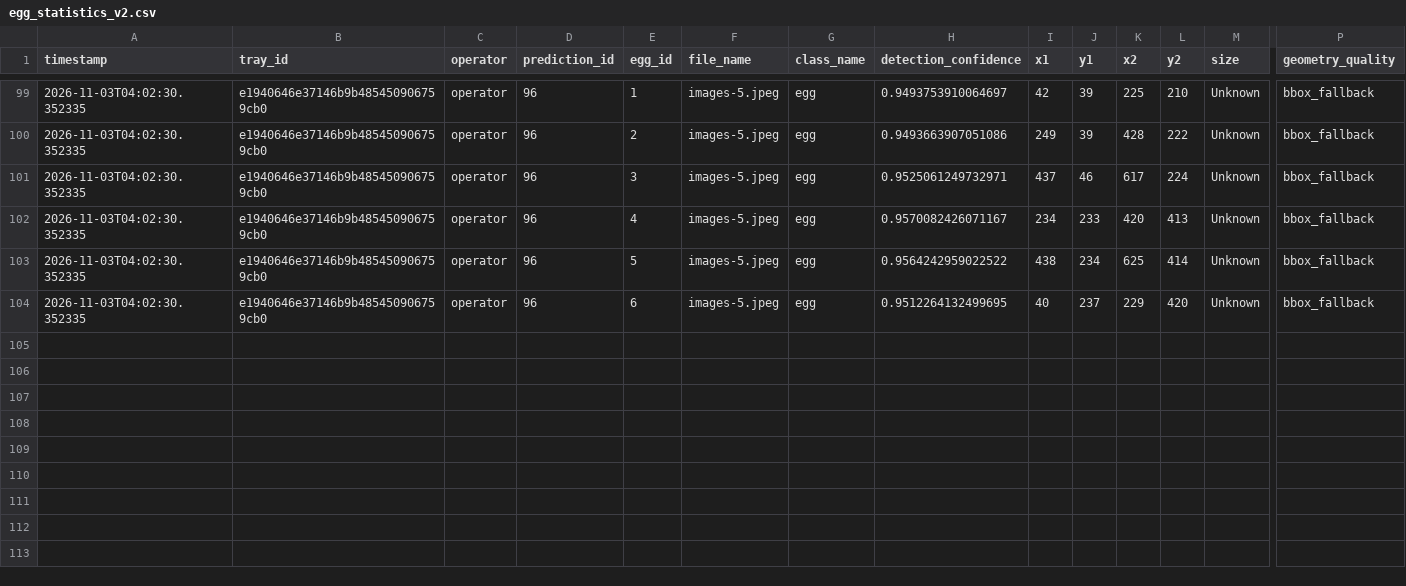
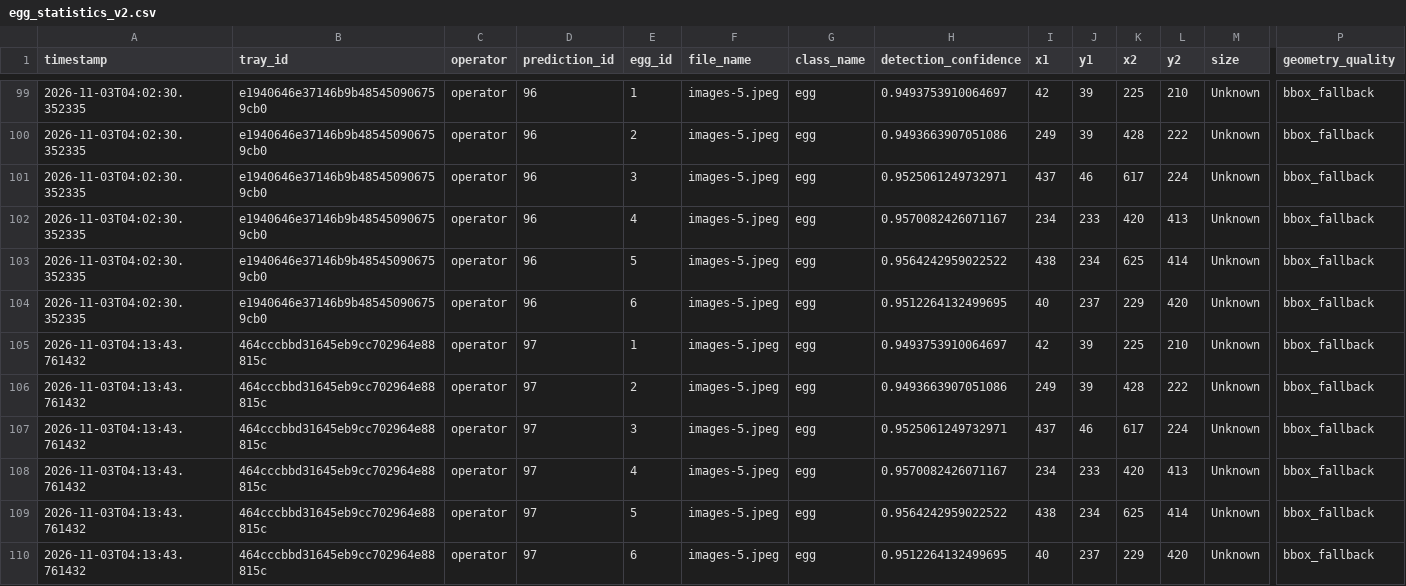
Before and after one commit to w1iii/A-CNN-BASED-Automated-System-for-Multi-Criterion-Egg-Grading-Quality-Sizing-And-Damage-Detection, a CSV file: reports/egg_statistics_v2.csv, drawn as a sheet; only a part is shown, gaps mark what is left out; rows hold the shown columns only; the diff names each change by its address in the sheet, - before the commit and + after, or states it on an @@ line.

```diff
--- a/reports/egg_statistics_v2.csv
+++ b/reports/egg_statistics_v2.csv
+row 105: 2026-11-03T04:13:43.761432 | 464cccbbd31645eb9cc702964e88815c | operator | 97 | 1 | images-5.jpeg | egg | 0.9493753910064697 | 42 | 39 | 225 | 210 | Unknown | bbox_fallback
+row 106: 2026-11-03T04:13:43.761432 | 464cccbbd31645eb9cc702964e88815c | operator | 97 | 2 | images-5.jpeg | egg | 0.9493663907051086 | 249 | 39 | 428 | 222 | Unknown | bbox_fallback
+row 107: 2026-11-03T04:13:43.761432 | 464cccbbd31645eb9cc702964e88815c | operator | 97 | 3 | images-5.jpeg | egg | 0.9525061249732971 | 437 | 46 | 617 | 224 | Unknown | bbox_fallback
+row 108: 2026-11-03T04:13:43.761432 | 464cccbbd31645eb9cc702964e88815c | operator | 97 | 4 | images-5.jpeg | egg | 0.9570082426071167 | 234 | 233 | 420 | 413 | Unknown | bbox_fallback
+row 109: 2026-11-03T04:13:43.761432 | 464cccbbd31645eb9cc702964e88815c | operator | 97 | 5 | images-5.jpeg | egg | 0.9564242959022522 | 438 | 234 | 625 | 414 | Unknown | bbox_fallback
+row 110: 2026-11-03T04:13:43.761432 | 464cccbbd31645eb9cc702964e88815c | operator | 97 | 6 | images-5.jpeg | egg | 0.9512264132499695 | 40 | 237 | 229 | 420 | Unknown | bbox_fallback
```
Also changed, not shown: 3 other files.
